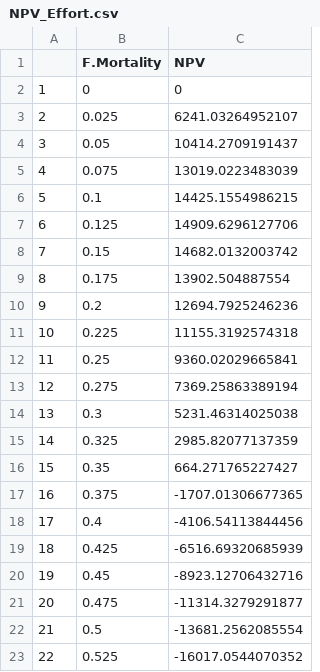
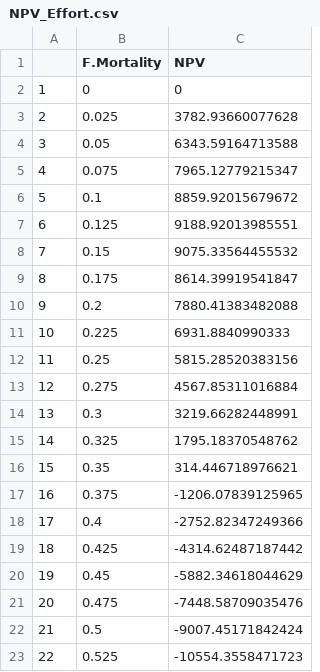
Before and after one commit to nicoyafisheries/nicoyafisheries.github.io, a CSV file: data/Model_Output/NPV_Effort.csv, drawn as a sheet.

```diff
--- a/data/Model_Output/NPV_Effort.csv
+++ b/data/Model_Output/NPV_Effort.csv
@@ -2,22 +2,22 @@
 "1",0,0
-"2",0.025,6241.03264952107
-"3",0.05,10414.2709191437
-"4",0.075,13019.0223483039
-"5",0.1,14425.1554986215
-"6",0.125,14909.6296127706
-"7",0.15,14682.0132003742
-"8",0.175,13902.504887554
-"9",0.2,12694.7925246236
-"10",0.225,11155.3192574318
-"11",0.25,9360.02029665841
-"12",0.275,7369.25863389194
-"13",0.3,5231.46314025038
-"14",0.325,2985.82077137359
-"15",0.35,664.271765227427
-"16",0.375,-1707.01306677365
-"17",0.4,-4106.54113844456
-"18",0.425,-6516.69320685939
-"19",0.45,-8923.12706432716
-"20",0.475,-11314.3279291877
-"21",0.5,-13681.2562085554
-"22",0.525,-16017.0544070352
+"2",0.025,3782.93660077628
+"3",0.05,6343.59164713588
+"4",0.075,7965.12779215347
+"5",0.1,8859.92015679672
+"6",0.125,9188.92013985551
+"7",0.15,9075.33564455532
+"8",0.175,8614.39919541847
+"9",0.2,7880.41383482088
+"10",0.225,6931.8840990333
+"11",0.25,5815.28520383156
+"12",0.275,4567.85311016884
+"13",0.3,3219.66282448991
+"14",0.325,1795.18370548762
+"15",0.35,314.446718976621
+"16",0.375,-1206.07839125965
+"17",0.4,-2752.82347249366
+"18",0.425,-4314.62487187442
+"19",0.45,-5882.34618044629
+"20",0.475,-7448.58709035476
+"21",0.5,-9007.45171842424
+"22",0.525,-10554.3558471723
```
Also changed, not shown: 2 other files.
